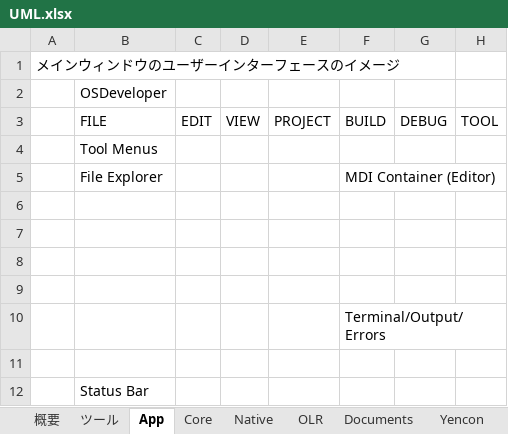
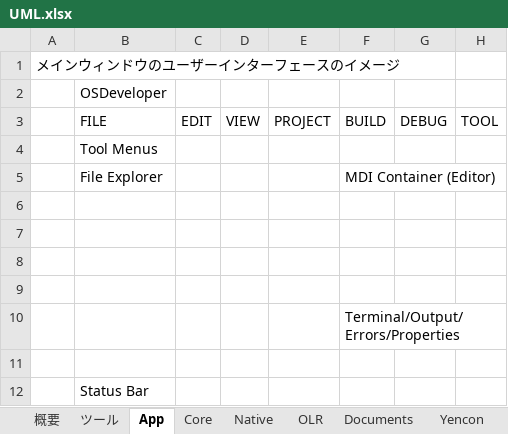
Before and after one commit to Takym/OSDeveloper, an Excel workbook: UML.xlsx, sheet App, drawn as a sheet; only a part is shown; values as stored, in another font and other column widths than the file's, no borders; charts and pictures not drawn; the diff names each change by its address in the sheet, - before the commit and + after, or states it on an @@ line.

```diff
--- a/UML.xlsx (sheet App)
+++ b/UML.xlsx (sheet App)
-F10: Terminal/Output/Errors
+F10: Terminal/Output/Errors/Properties
```
Also changed, not shown: sheet Core, charts or pictures, 1 other file.
